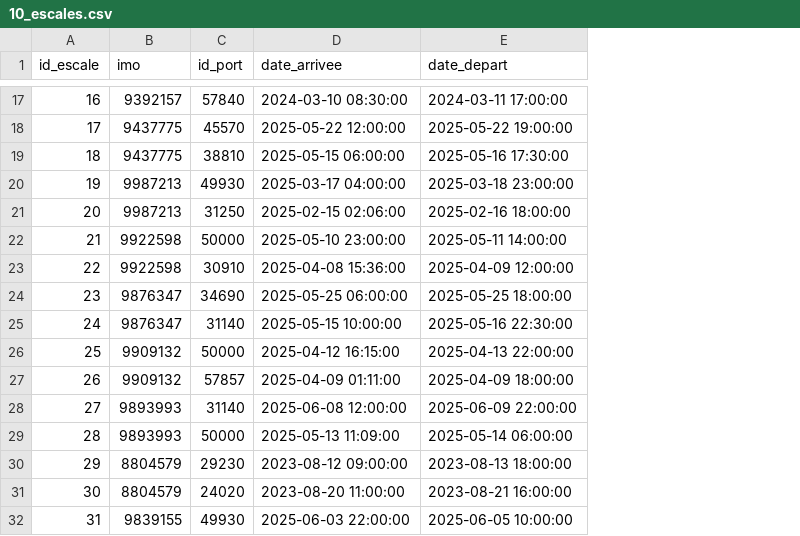
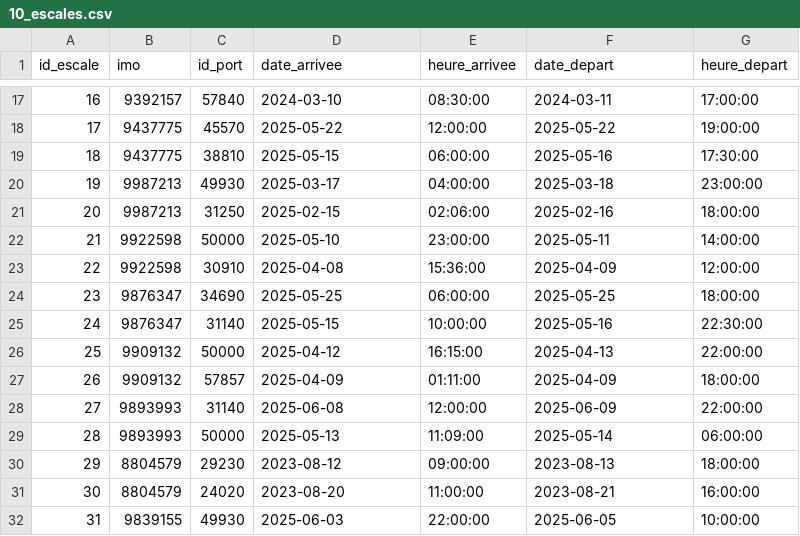
Before and after one commit to fatimaalame/Shipdata, a CSV file: Data/10_escales.csv, drawn as a sheet; only a part is shown, gaps mark what is left out; addresses are those after the commit; the diff covers the shown part only; the diff names each change by its address in the sheet, - before the commit and + after, or states it on an @@ line.

Commit message:
fixed le csv des escales heure arrivée et départ

```diff
--- a/Data/10_escales.csv
+++ b/Data/10_escales.csv
+column E (heure_arrivee), rows 17-32: 08:30:00 | 12:00:00 | 06:00:00 | 04:00:00 | 02:06:00 | 23:00:00 | 15:36:00 | 06:00:00 | 10:00:00 | 16:15:00 | 01:11:00 | 12:00:00 | 11:09:00 | 09:00:00 | 11:00:00 | 22:00:00
+column G (heure_depart), rows 17-32: 17:00:00 | 19:00:00 | 17:30:00 | 23:00:00 | 18:00:00 | 14:00:00 | 12:00:00 | 18:00:00 | 22:30:00 | 22:00:00 | 18:00:00 | 22:00:00 | 06:00:00 | 18:00:00 | 16:00:00 | 10:00:00
-D17 (date_arrivee): 2024-03-10 08:30:00
+D17 (date_arrivee): 2024-03-10
-F17 (date_depart): 2024-03-11 17:00:00
+F17 (date_depart): 2024-03-11
-D18 (date_arrivee): 2025-05-22 12:00:00
+D18 (date_arrivee): 2025-05-22
-F18 (date_depart): 2025-05-22 19:00:00
+F18 (date_depart): 2025-05-22
-D19 (date_arrivee): 2025-05-15 06:00:00
+D19 (date_arrivee): 2025-05-15
-F19 (date_depart): 2025-05-16 17:30:00
+F19 (date_depart): 2025-05-16
-D20 (date_arrivee): 2025-03-17 04:00:00
+D20 (date_arrivee): 2025-03-17
-F20 (date_depart): 2025-03-18 23:00:00
+F20 (date_depart): 2025-03-18
-D21 (date_arrivee): 2025-02-15 02:06:00
+D21 (date_arrivee): 2025-02-15
-F21 (date_depart): 2025-02-16 18:00:00
+F21 (date_depart): 2025-02-16
-D22 (date_arrivee): 2025-05-10 23:00:00
+D22 (date_arrivee): 2025-05-10
-F22 (date_depart): 2025-05-11 14:00:00
+F22 (date_depart): 2025-05-11
-D23 (date_arrivee): 2025-04-08 15:36:00
+D23 (date_arrivee): 2025-04-08
-F23 (date_depart): 2025-04-09 12:00:00
+F23 (date_depart): 2025-04-09
-D24 (date_arrivee): 2025-05-25 06:00:00
+D24 (date_arrivee): 2025-05-25
-F24 (date_depart): 2025-05-25 18:00:00
+F24 (date_depart): 2025-05-25
-D25 (date_arrivee): 2025-05-15 10:00:00
+D25 (date_arrivee): 2025-05-15
-F25 (date_depart): 2025-05-16 22:30:00
+F25 (date_depart): 2025-05-16
-D26 (date_arrivee): 2025-04-12 16:15:00
+D26 (date_arrivee): 2025-04-12
-F26 (date_depart): 2025-04-13 22:00:00
+F26 (date_depart): 2025-04-13
-D27 (date_arrivee): 2025-04-09 01:11:00
+D27 (date_arrivee): 2025-04-09
-F27 (date_depart): 2025-04-09 18:00:00
+F27 (date_depart): 2025-04-09
-D28 (date_arrivee): 2025-06-08 12:00:00
+D28 (date_arrivee): 2025-06-08
-F28 (date_depart): 2025-06-09 22:00:00
+F28 (date_depart): 2025-06-09
-D29 (date_arrivee): 2025-05-13 11:09:00
+D29 (date_arrivee): 2025-05-13
-F29 (date_depart): 2025-05-14 06:00:00
+F29 (date_depart): 2025-05-14
-D30 (date_arrivee): 2023-08-12 09:00:00
+D30 (date_arrivee): 2023-08-12
-F30 (date_depart): 2023-08-13 18:00:00
+F30 (date_depart): 2023-08-13
-D31 (date_arrivee): 2023-08-20 11:00:00
+D31 (date_arrivee): 2023-08-20
-F31 (date_depart): 2023-08-21 16:00:00
+F31 (date_depart): 2023-08-21
-D32 (date_arrivee): 2025-06-03 22:00:00
+D32 (date_arrivee): 2025-06-03
-F32 (date_depart): 2025-06-05 10:00:00
+F32 (date_depart): 2025-06-05
```
Also changed, not shown: 160 edited cells elsewhere in this file, 1 other file.
